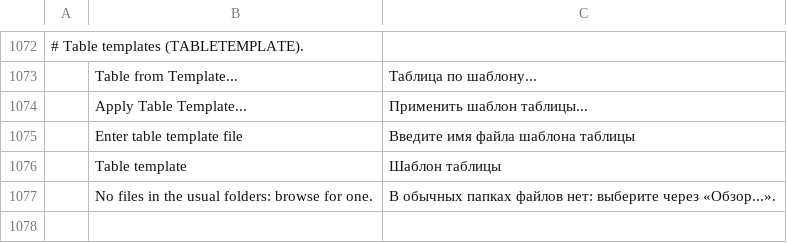
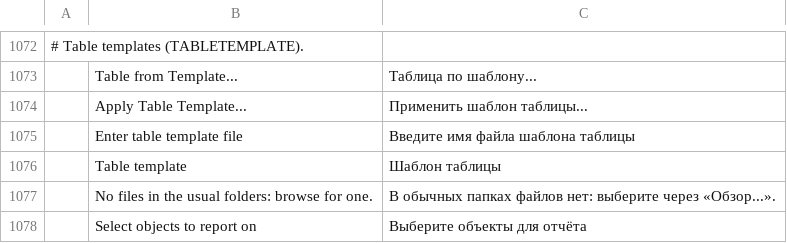
Before and after one commit to asimfali/cadcraft, a TSV file: crates/ui-egui/src/i18n/ru.tsv, drawn as a sheet; only a part is shown, gaps mark what is left out.

```diff
--- a/crates/ui-egui/src/i18n/ru.tsv
+++ b/crates/ui-egui/src/i18n/ru.tsv
@@ -1077 +1077,2 @@
 	No files in the usual folders: browse for one.	В обычных папках файлов нет: выберите через «Обзор...».
+	Select objects to report on	Выберите объекты для отчёта
```
Also changed, not shown: crates/ui-egui/src/i18n/uk.tsv, 5 other files.
